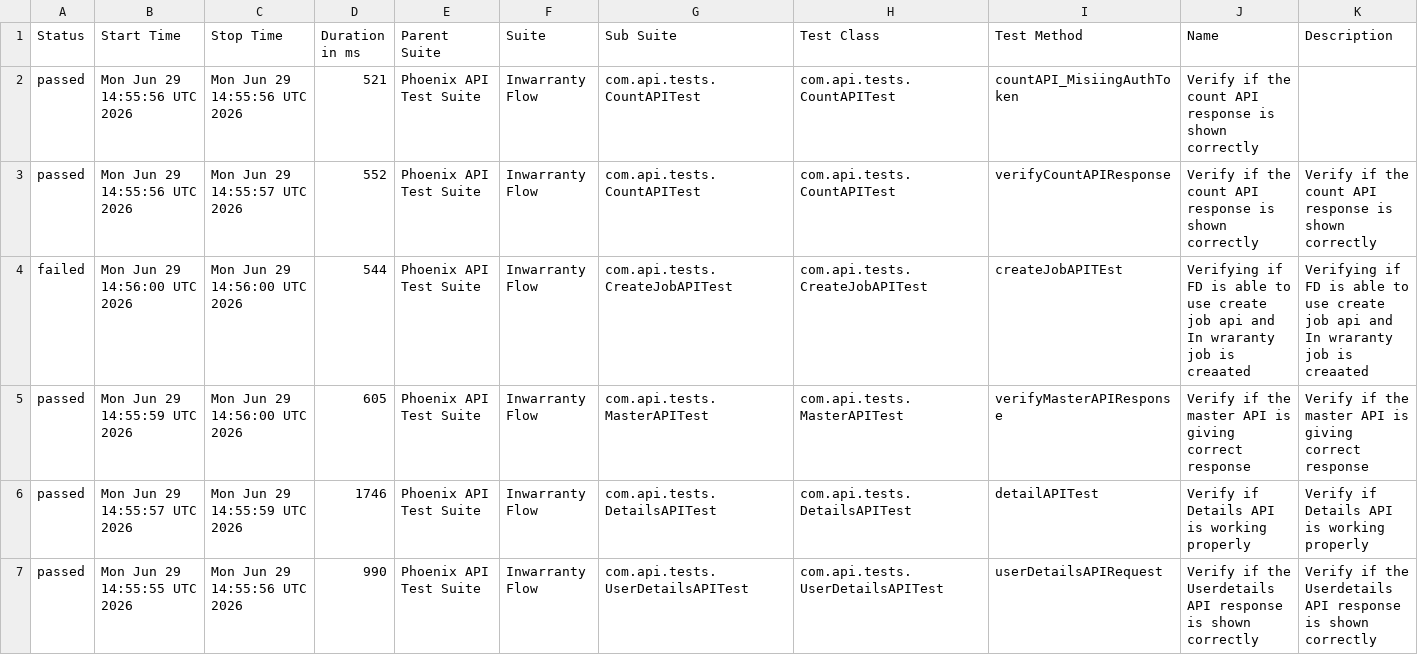
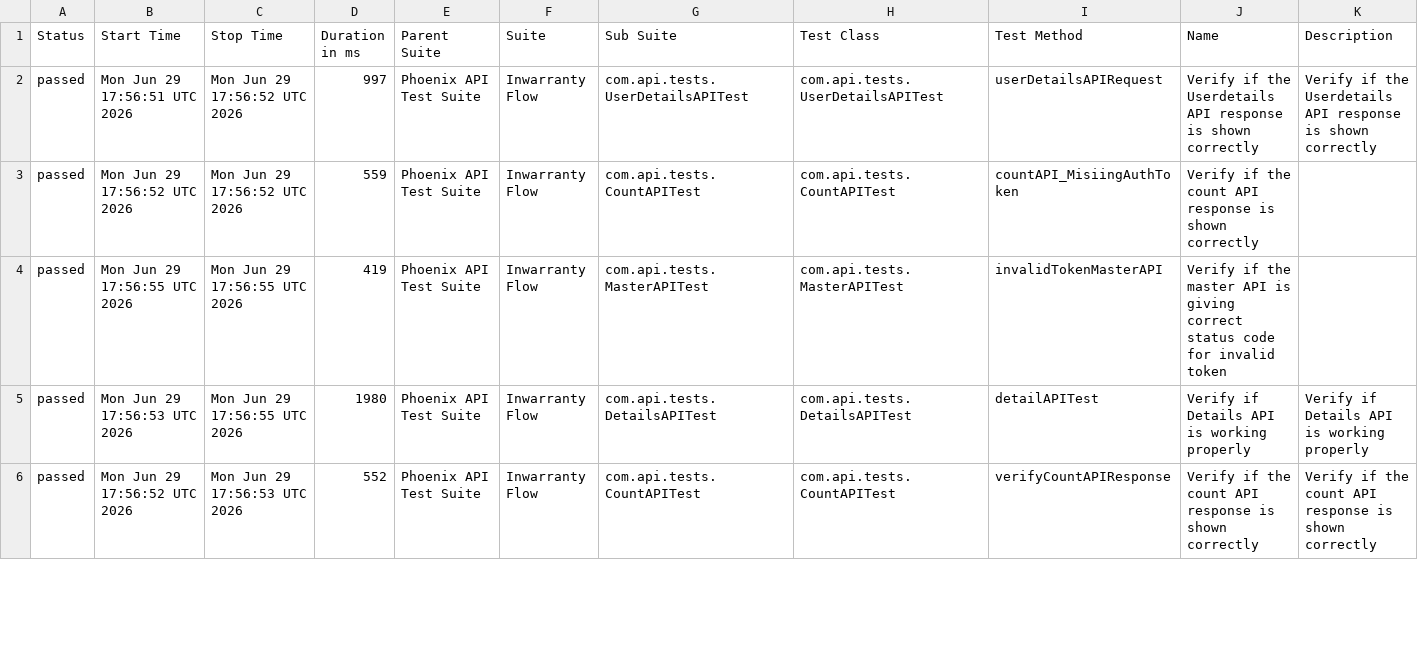
Before and after one commit to idavinde/PhoenixTestAutomationFramwork, a CSV file: data/suites.csv, drawn as a sheet; only a part is shown; the diff covers the shown part only.

```diff
--- a/data/suites.csv
+++ b/data/suites.csv
@@ -1,7 +1,6 @@
 "Status","Start Time","Stop Time","Duration in ms","Parent Suite","Suite","Sub Suite","Test Class","Test Method","Name","Description"
-"passed","Mon Jun 29 14:55:56 UTC 2026","Mon Jun 29 14:55:56 UTC 2026","521","Phoenix API Test Suite","Inwarranty Flow","com.api.tests.CountAPITest","com.api.tests.CountAPITest","countAPI_MisiingAuthToken","Verify if the count API response is shown correctly",""
-"passed","Mon Jun 29 14:55:56 UTC 2026","Mon Jun 29 14:55:57 UTC 2026","552","Phoenix API Test Suite","Inwarranty Flow","com.api.tests.CountAPITest","com.api.tests.CountAPITest","verifyCountAPIResponse","Verify if the count API response is shown correctly","Verify if the count API response is shown correctly"
-"failed","Mon Jun 29 14:56:00 UTC 2026","Mon Jun 29 14:56:00 UTC 2026","544","Phoenix API Test Suite","Inwarranty Flow","com.api.tests.CreateJobAPITest","com.api.tests.CreateJobAPITest","createJobAPITEst","Verifying if FD is able to use create job api and In wraranty job is creaated ","Verifying if FD is able to use create job api and In wraranty job is creaated"
-"passed","Mon Jun 29 14:55:59 UTC 2026","Mon Jun 29 14:56:00 UTC 2026","605","Phoenix API Test Suite","Inwarranty Flow","com.api.tests.MasterAPITest","com.api.tests.MasterAPITest","verifyMasterAPIResponse","Verify if the master API is giving correct response","Verify if the master API is giving correct response"
-"passed","Mon Jun 29 14:55:57 UTC 2026","Mon Jun 29 14:55:59 UTC 2026","1746","Phoenix API Test Suite","Inwarranty Flow","com.api.tests.DetailsAPITest","com.api.tests.DetailsAPITest","detailAPITest","Verify if Details API is working properly","Verify if Details API is working properly"
-"passed","Mon Jun 29 14:55:55 UTC 2026","Mon Jun 29 14:55:56 UTC 2026","990","Phoenix API Test Suite","Inwarranty Flow","com.api.tests.UserDetailsAPITest","com.api.tests.UserDetailsAPITest","userDetailsAPIRequest","Verify if the Userdetails API response is shown correctly","Verify if the Userdetails API response is shown correctly"
+"passed","Mon Jun 29 17:56:51 UTC 2026","Mon Jun 29 17:56:52 UTC 2026","997","Phoenix API Test Suite","Inwarranty Flow","com.api.tests.UserDetailsAPITest","com.api.tests.UserDetailsAPITest","userDetailsAPIRequest","Verify if the Userdetails API response is shown correctly","Verify if the Userdetails API response is shown correctly"
+"passed","Mon Jun 29 17:56:52 UTC 2026","Mon Jun 29 17:56:52 UTC 2026","559","Phoenix API Test Suite","Inwarranty Flow","com.api.tests.CountAPITest","com.api.tests.CountAPITest","countAPI_MisiingAuthToken","Verify if the count API response is shown correctly",""
+"passed","Mon Jun 29 17:56:55 UTC 2026","Mon Jun 29 17:56:55 UTC 2026","419","Phoenix API Test Suite","Inwarranty Flow","com.api.tests.MasterAPITest","com.api.tests.MasterAPITest","invalidTokenMasterAPI","Verify if the master API is giving correct status code for invalid token",""
+"passed","Mon Jun 29 17:56:53 UTC 2026","Mon Jun 29 17:56:55 UTC 2026","1980","Phoenix API Test Suite","Inwarranty Flow","com.api.tests.DetailsAPITest","com.api.tests.DetailsAPITest","detailAPITest","Verify if Details API is working properly","Verify if Details API is working properly"
+"passed","Mon Jun 29 17:56:52 UTC 2026","Mon Jun 29 17:56:53 UTC 2026","552","Phoenix API Test Suite","Inwarranty Flow","com.api.tests.CountAPITest","com.api.tests.CountAPITest","verifyCountAPIResponse","Verify if the count API response is shown correctly","Verify if the count API response is shown correctly"
```
Also changed, not shown: 1 added row and 9 edited cells elsewhere in this file, data/behaviors.csv, 50 other files.
